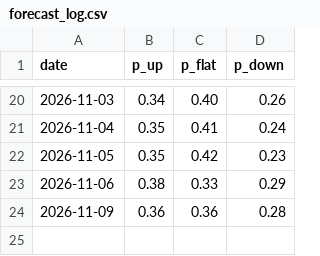
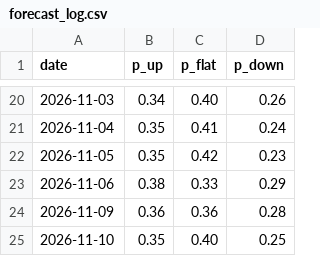
Before and after one commit to beyzlore/diamas, a CSV file: results/forecast_log.csv, drawn as a sheet; only a part is shown, gaps mark what is left out; the diff names each change by its address in the sheet, - before the commit and + after, or states it on an @@ line.

```diff
--- a/results/forecast_log.csv
+++ b/results/forecast_log.csv
+row 25: 2026-11-10 | 0.35 | 0.40 | 0.25
```
Also changed, not shown: 1 other file.
